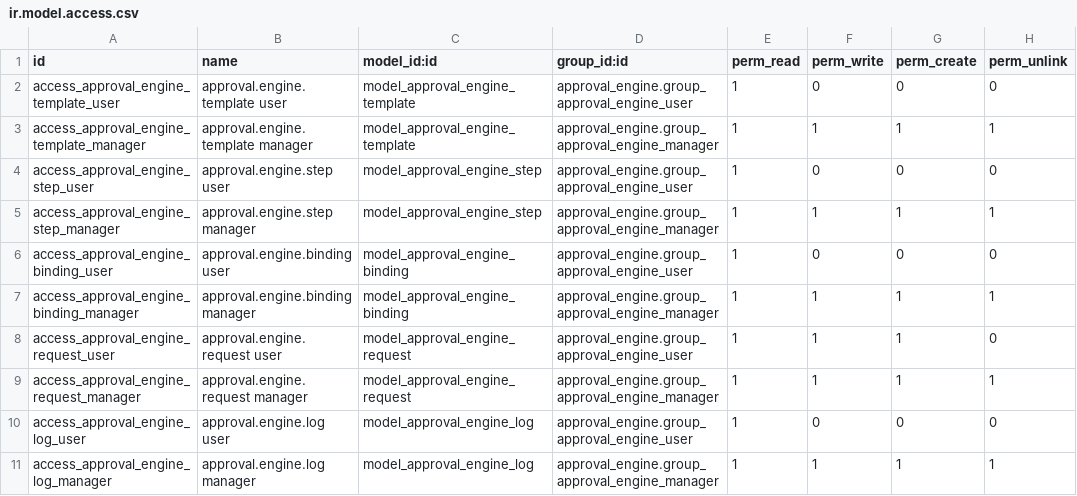
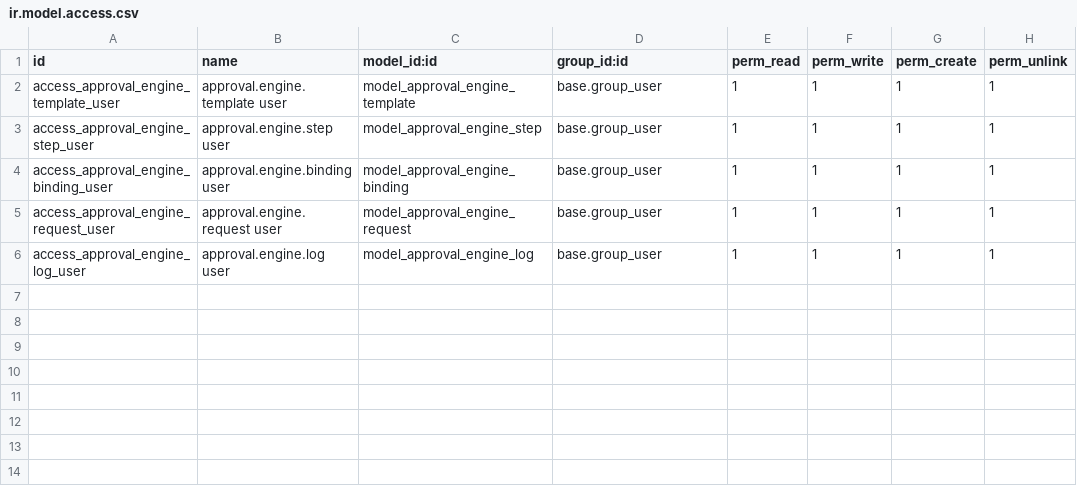
Before and after one commit to Matin11m/approvals-management, a CSV file: approval_engine/security/ir.model.access.csv, drawn as a sheet.

Commit message:
fix: restore simple internal-user access for Requests and Templates

```diff
--- a/approval_engine/security/ir.model.access.csv
+++ b/approval_engine/security/ir.model.access.csv
@@ -1,11 +1,6 @@
 id,name,model_id:id,group_id:id,perm_read,perm_write,perm_create,perm_unlink
-access_approval_engine_template_user,approval.engine.template user,model_approval_engine_template,approval_engine.group_approval_engine_user,1,0,0,0
-access_approval_engine_template_manager,approval.engine.template manager,model_approval_engine_template,approval_engine.group_approval_engine_manager,1,1,1,1
-access_approval_engine_step_user,approval.engine.step user,model_approval_engine_step,approval_engine.group_approval_engine_user,1,0,0,0
-access_approval_engine_step_manager,approval.engine.step manager,model_approval_engine_step,approval_engine.group_approval_engine_manager,1,1,1,1
-access_approval_engine_binding_user,approval.engine.binding user,model_approval_engine_binding,approval_engine.group_approval_engine_user,1,0,0,0
-access_approval_engine_binding_manager,approval.engine.binding manager,model_approval_engine_binding,approval_engine.group_approval_engine_manager,1,1,1,1
-access_approval_engine_request_user,approval.engine.request user,model_approval_engine_request,approval_engine.group_approval_engine_user,1,1,1,0
-access_approval_engine_request_manager,approval.engine.request manager,model_approval_engine_request,approval_engine.group_approval_engine_manager,1,1,1,1
-access_approval_engine_log_user,approval.engine.log user,model_approval_engine_log,approval_engine.group_approval_engine_user,1,0,0,0
-access_approval_engine_log_manager,approval.engine.log manager,model_approval_engine_log,approval_engine.group_approval_engine_manager,1,1,1,1
+access_approval_engine_template_user,approval.engine.template user,model_approval_engine_template,base.group_user,1,1,1,1
+access_approval_engine_step_user,approval.engine.step user,model_approval_engine_step,base.group_user,1,1,1,1
+access_approval_engine_binding_user,approval.engine.binding user,model_approval_engine_binding,base.group_user,1,1,1,1
+access_approval_engine_request_user,approval.engine.request user,model_approval_engine_request,base.group_user,1,1,1,1
+access_approval_engine_log_user,approval.engine.log user,model_approval_engine_log,base.group_user,1,1,1,1
```
Also changed, not shown: 5 other files.
